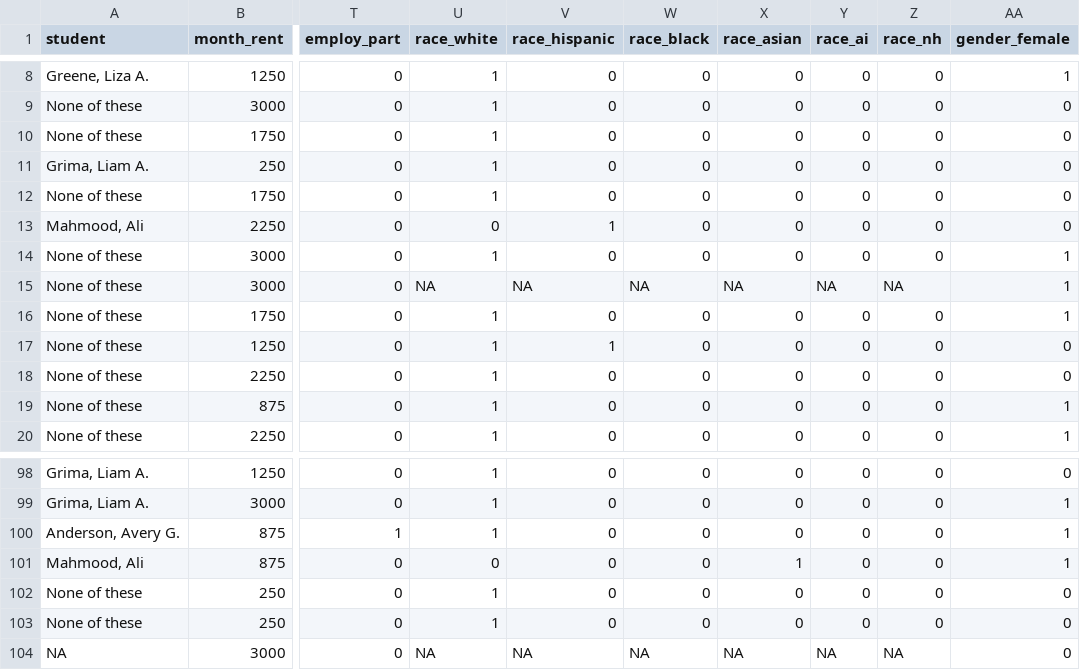
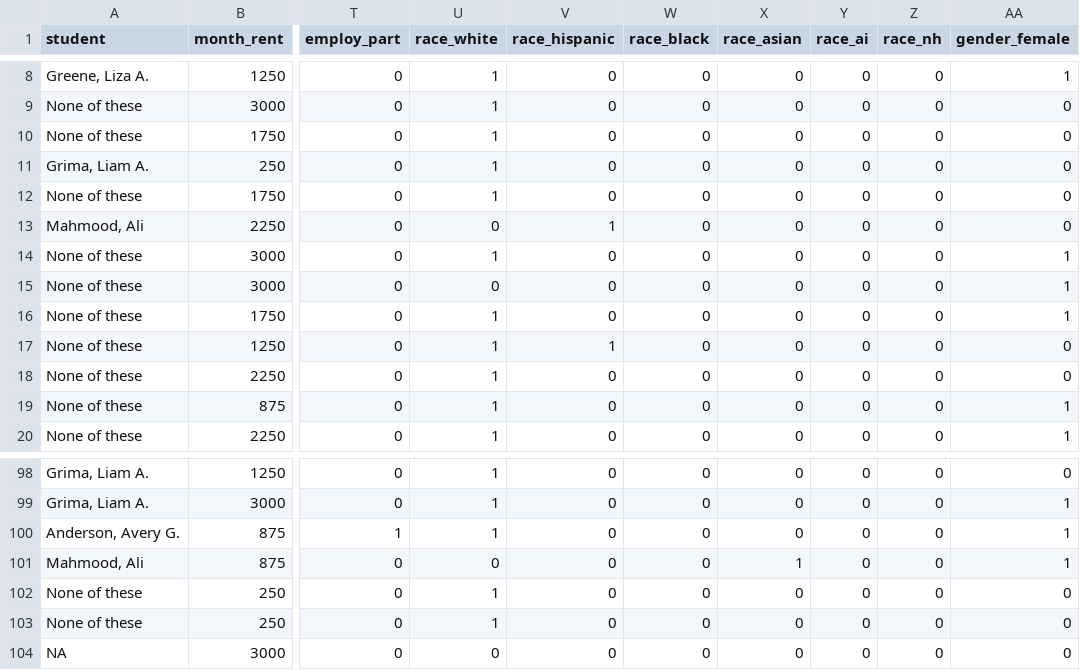
Before and after one commit to ChrisDonovan307/cdae6590, a CSV file: surveys/lab4_survey.csv, drawn as a sheet; only a part is shown, gaps mark what is left out; the diff names each change by its address in the sheet, - before the commit and + after, or states it on an @@ line.

```diff
--- a/surveys/lab4_survey.csv
+++ b/surveys/lab4_survey.csv
-U15 (race_white): NA
+U15 (race_white): 0
-V15 (race_hispanic): NA
+V15 (race_hispanic): 0
-W15 (race_black): NA
+W15 (race_black): 0
-X15 (race_asian): NA
+X15 (race_asian): 0
-Y15 (race_ai): NA
+Y15 (race_ai): 0
-Z15 (race_nh): NA
+Z15 (race_nh): 0
-U104 (race_white): NA
+U104 (race_white): 0
-V104 (race_hispanic): NA
+V104 (race_hispanic): 0
-W104 (race_black): NA
+W104 (race_black): 0
-X104 (race_asian): NA
+X104 (race_asian): 0
-Y104 (race_ai): NA
+Y104 (race_ai): 0
-Z104 (race_nh): NA
+Z104 (race_nh): 0
```
Also changed, not shown: 6 other files.
